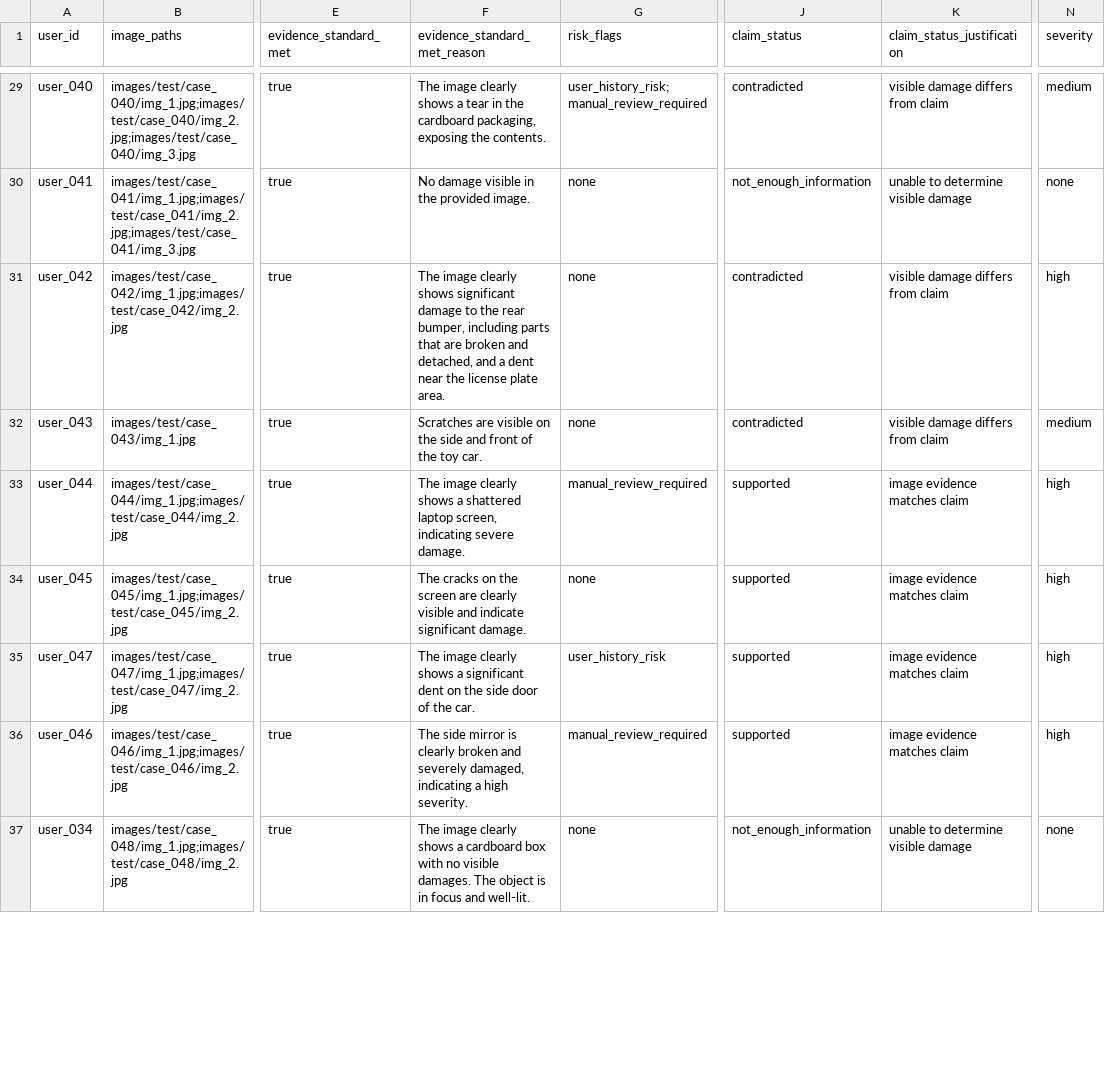
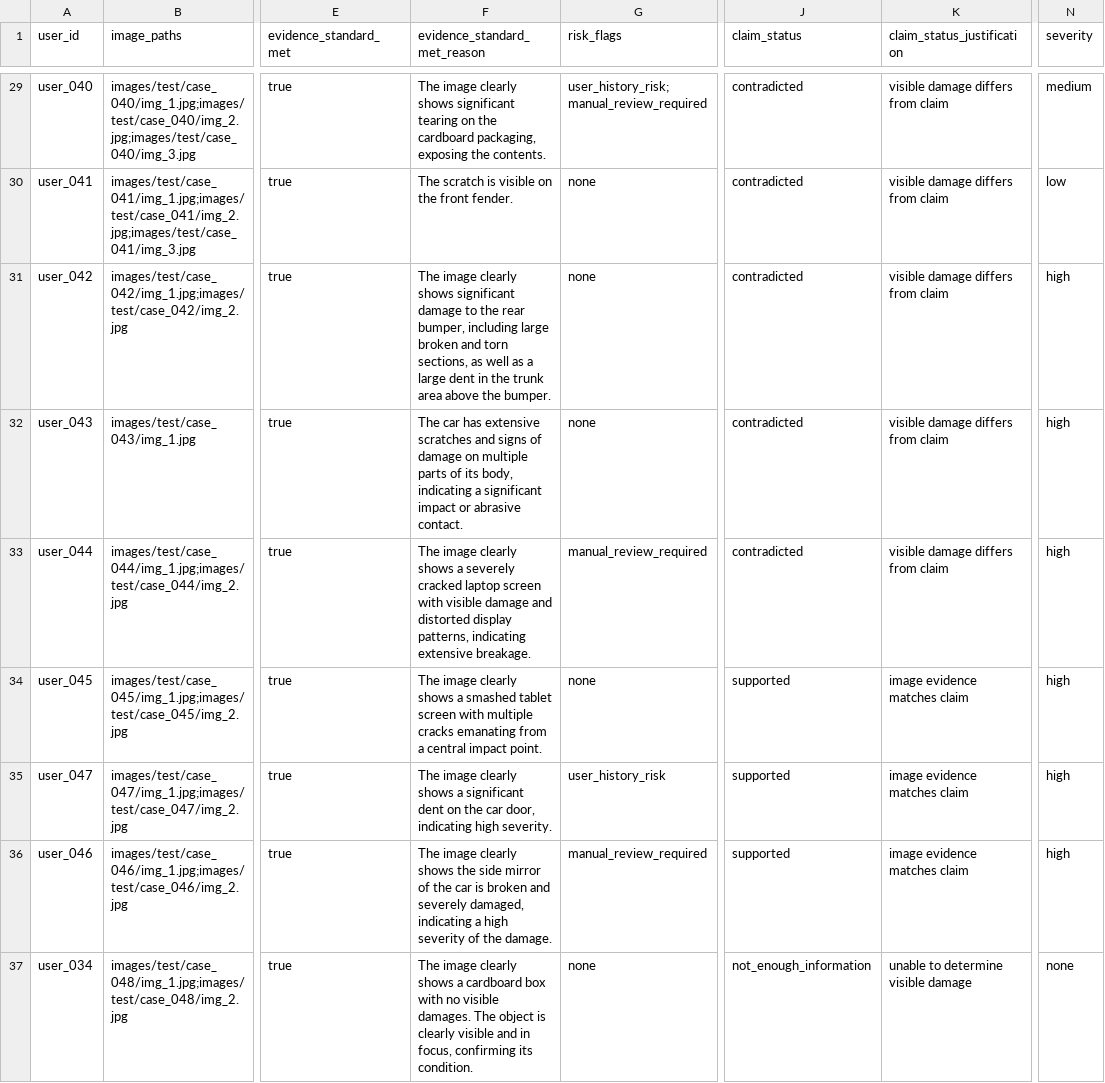
Before and after one commit to shreyas367/Multi-Modal-Evidence-Review, a CSV file: output.csv, drawn as a sheet; only a part is shown, gaps mark what is left out; the diff covers the shown part only; the diff names each change by its address in the sheet, - before the commit and + after, or states it on an @@ line.

Commit message:
update output.csv with final predictions

```diff
--- a/output.csv
+++ b/output.csv
-F29 (evidence_standard_met_reason): …clearly shows a tear in the cardboard…
+F29 (evidence_standard_met_reason): …clearly shows significant tearing on the cardboard…
-F30 (evidence_standard_met_reason): No damage visible in the provided image.
+F30 (evidence_standard_met_reason): The scratch is visible on the front fender.
-J30 (claim_status): not_enough_information
+J30 (claim_status): contradicted
-K30 (claim_status_justification): unable to determine visible damage
+K30 (claim_status_justification): visible damage differs from claim
-N30 (severity): none
+N30 (severity): low
-F31 (evidence_standard_met_reason): …bumper, including parts that are broken and detached, and a dent near the license plate area.
+F31 (evidence_standard_met_reason): …bumper, including large broken and torn sections, as well as a large dent in the trunk area above the bumper.
-F32 (evidence_standard_met_reason): Scratches are visible on the side and front of the toy car.
+F32 (evidence_standard_met_reason): The car has extensive scratches and signs of damage on multiple parts of its body, indicating a significant impact or abrasive contact.
-N32 (severity): medium
+N32 (severity): high
-F33 (evidence_standard_met_reason): …shows a shattered laptop screen, indicating severe damage.
+F33 (evidence_standard_met_reason): …shows a severely cracked laptop screen with visible damage and distorted display patterns, indicating extensive breakage.
-J33 (claim_status): supported
+J33 (claim_status): contradicted
-K33 (claim_status_justification): image evidence matches claim
+K33 (claim_status_justification): visible damage differs from claim
-F34 (evidence_standard_met_reason): The cracks on the screen are clearly visible and indicate significant damage.
+F34 (evidence_standard_met_reason): The image clearly shows a smashed tablet screen with multiple cracks emanating from a central impact point.
-F35 (evidence_standard_met_reason): …on the side door of the car.
+F35 (evidence_standard_met_reason): …on the car door, indicating high severity.
-F36 (evidence_standard_met_reason): The side mirror is clearly broken and severely damaged, indicating a high severity.
+F36 (evidence_standard_met_reason): The image clearly shows the side mirror of the car is broken and severely damaged, indicating a high severity of the damage.
-F37 (evidence_standard_met_reason): …object is in focus and well-lit.
+F37 (evidence_standard_met_reason): …object is clearly visible and in focus, confirming its condition.
```
Also changed, not shown: 35 edited cells elsewhere in this file.
